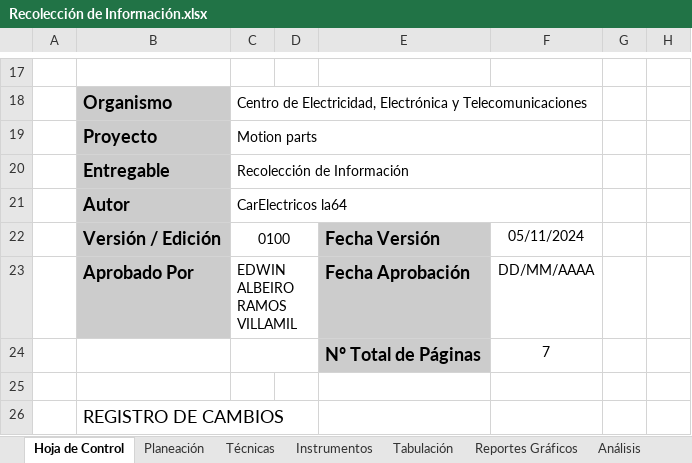
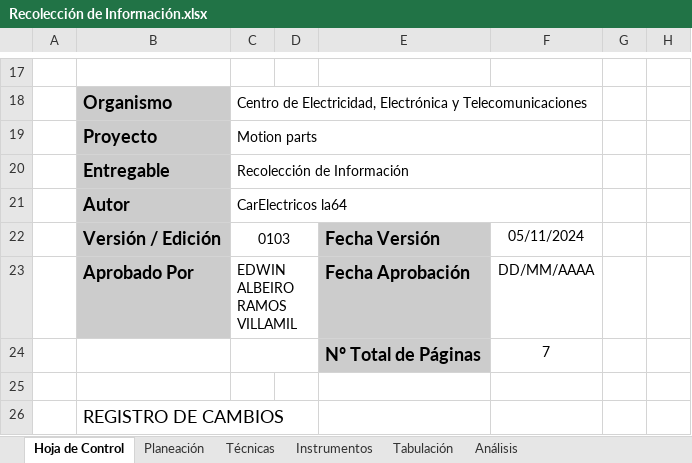
Before and after one commit to SanR1o/SENA, an Excel workbook: TRIMESTRE I/03_RECOLECCION DE INFORMACION/Recolección de Información.xlsx, sheet Hoja de Control, drawn as a sheet; only a part is shown, gaps mark what is left out; values as stored, in another font and other column widths than the file's, no borders; the diff names each change by its address in the sheet, - before the commit and + after, or states it on an @@ line.

```diff
--- a/TRIMESTRE I/03_RECOLECCION DE INFORMACION/Recolección de Información.xlsx (sheet Hoja de Control)
+++ b/TRIMESTRE I/03_RECOLECCION DE INFORMACION/Recolección de Información.xlsx (sheet Hoja de Control)
@@ sheet tab hidden: Reportes Gráficos @@
-C22: 0100
+C22: 0103
```
Also changed, not shown: sheet Análisis, sheet Planeación, sheet Técnicas, TRIMESTRE I/04_REQUISITOS FUNCIONALES Y NO FUNCIONALES/Requerimientos.xlsx, 7 other files.
